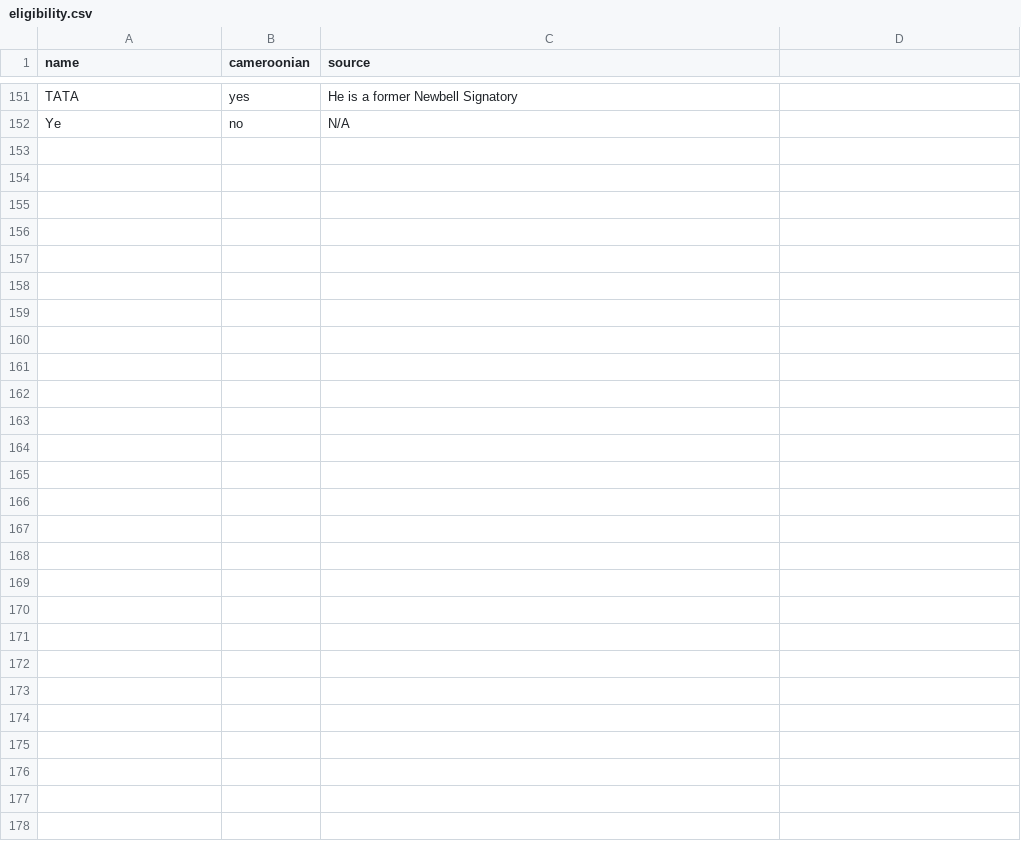
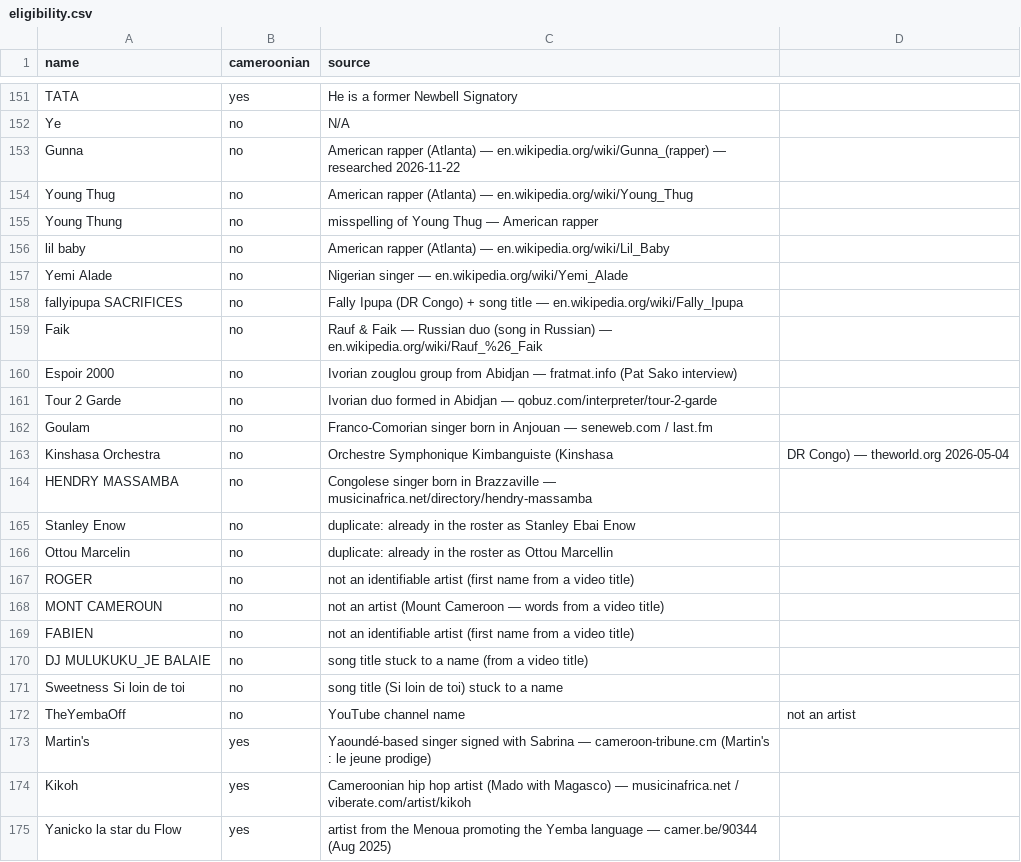
Before and after one commit to ngeneedgar/237charts, a CSV file: admin/eligibility.csv, drawn as a sheet; only a part is shown, gaps mark what is left out.

```diff
--- a/admin/eligibility.csv
+++ b/admin/eligibility.csv
@@ -152 +152,24 @@ TATA,yes,He is a former Newbell Signatory
 Ye,no,N/A
+Gunna,no,American rapper (Atlanta) — en.wikipedia.org/wiki/Gunna_(rapper) — researched 2026-11-22
+Young Thug,no,American rapper (Atlanta) — en.wikipedia.org/wiki/Young_Thug
+Young Thung,no,misspelling of Young Thug — American rapper
+lil baby,no,American rapper (Atlanta) — en.wikipedia.org/wiki/Lil_Baby
+Yemi Alade,no,Nigerian singer — en.wikipedia.org/wiki/Yemi_Alade
+fallyipupa SACRIFICES,no,Fally Ipupa (DR Congo) + song title — en.wikipedia.org/wiki/Fally_Ipupa
+Faik,no,Rauf & Faik — Russian duo (song in Russian) — en.wikipedia.org/wiki/Rauf_%26_Faik
+Espoir 2000,no,Ivorian zouglou group from Abidjan — fratmat.info (Pat Sako interview)
+Tour 2 Garde,no,Ivorian duo formed in Abidjan — qobuz.com/interpreter/tour-2-garde
+Goulam,no,Franco-Comorian singer born in Anjouan — seneweb.com / last.fm
+Kinshasa Orchestra,no,Orchestre Symphonique Kimbanguiste (Kinshasa, DR Congo) — theworld.org 2026-05-04
+HENDRY MASSAMBA,no,Congolese singer born in Brazzaville — musicinafrica.net/directory/hendry-massamba
+Stanley Enow,no,duplicate: already in the roster as Stanley Ebai Enow
+Ottou Marcelin,no,duplicate: already in the roster as Ottou Marcellin
+ROGER,no,not an identifiable artist (first name from a video title)
+MONT CAMEROUN,no,not an artist (Mount Cameroon — words from a video title)
+FABIEN,no,not an identifiable artist (first name from a video title)
+DJ MULUKUKU_JE BALAIE,no,song title stuck to a name (from a video title)
+Sweetness Si loin de toi,no,song title (Si loin de toi) stuck to a name
+TheYembaOff,no,YouTube channel name, not an artist
+Martin's,yes,Yaoundé-based singer signed with Sabrina — cameroon-tribune.cm (Martin's : le jeune prodige)
+Kikoh,yes,Cameroonian hip hop artist (Mado with Magasco) — musicinafrica.net / viberate.com/artist/kikoh
+Yanicko la star du Flow,yes,artist from the Menoua promoting the Yemba language — camer.be/90344 (Aug 2025)
```
Also changed, not shown: 6 other files.
